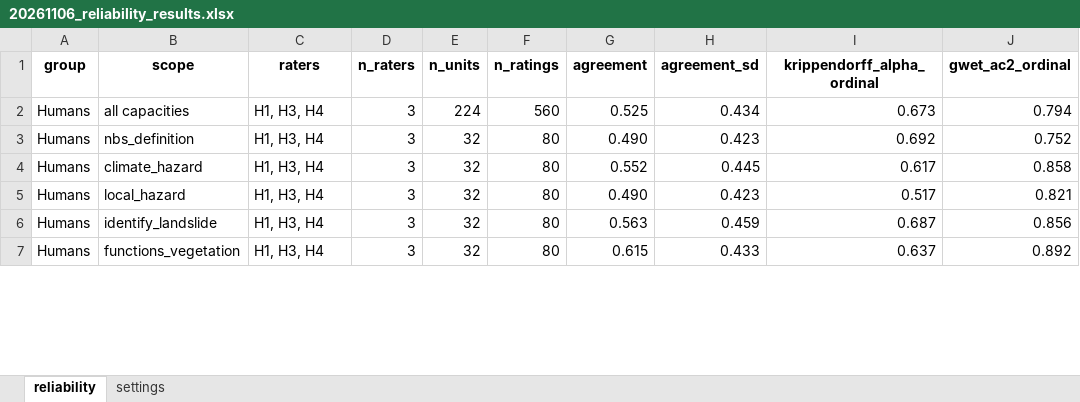
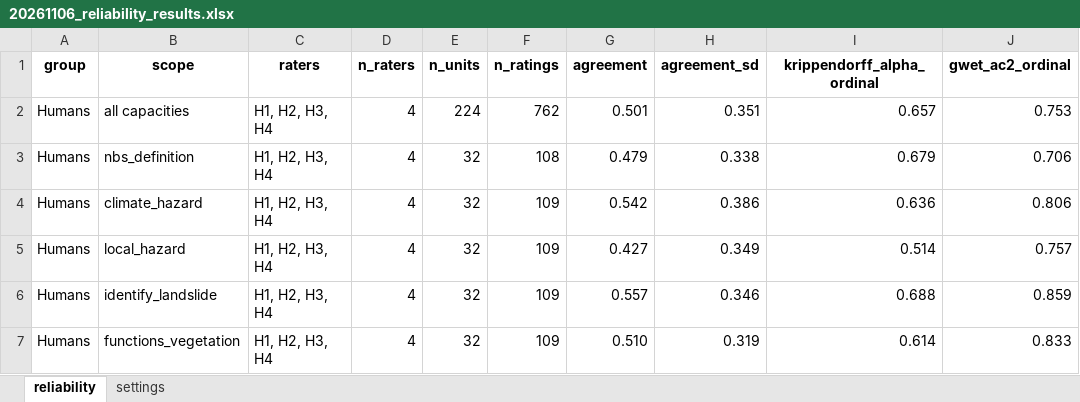
Before and after one commit to rperezrpo/data_analysis, an Excel workbook: results/tables/20261106_reliability_results.xlsx, sheet reliability, drawn as a sheet; only a part is shown; values as stored, in another font and other column widths than the file's, no borders; the diff covers the shown part only; the diff names each change by its address in the sheet, - before the commit and + after, or states it on an @@ line.

```diff
--- a/results/tables/20261106_reliability_results.xlsx (sheet reliability)
+++ b/results/tables/20261106_reliability_results.xlsx (sheet reliability)
-C2:C7 (raters): H1, H3, H4
+C2:C7 (raters): H1, H2, H3, H4
-D2:D7 (n_raters): 3
+D2:D7 (n_raters): 4
-F2 (n_ratings): 560
+F2 (n_ratings): 762
-G2 (agreement): 0.525
+G2 (agreement): 0.501
-H2 (agreement_sd): 0.434
+H2 (agreement_sd): 0.351
-I2 (krippendorff_alpha_ordinal): 0.673
+I2 (krippendorff_alpha_ordinal): 0.657
-J2 (gwet_ac2_ordinal): 0.794
+J2 (gwet_ac2_ordinal): 0.753
-F3 (n_ratings): 80
+F3 (n_ratings): 108
-G3 (agreement): 0.490
+G3 (agreement): 0.479
-H3 (agreement_sd): 0.423
+H3 (agreement_sd): 0.338
-I3 (krippendorff_alpha_ordinal): 0.692
+I3 (krippendorff_alpha_ordinal): 0.679
-J3 (gwet_ac2_ordinal): 0.752
+J3 (gwet_ac2_ordinal): 0.706
-F4:F7 (n_ratings): 80
+F4:F7 (n_ratings): 109
-G4 (agreement): 0.552
+G4 (agreement): 0.542
-H4 (agreement_sd): 0.445
+H4 (agreement_sd): 0.386
-I4 (krippendorff_alpha_ordinal): 0.617
+I4 (krippendorff_alpha_ordinal): 0.636
-J4 (gwet_ac2_ordinal): 0.858
+J4 (gwet_ac2_ordinal): 0.806
-G5 (agreement): 0.490
+G5 (agreement): 0.427
-H5 (agreement_sd): 0.423
+H5 (agreement_sd): 0.349
-I5 (krippendorff_alpha_ordinal): 0.517
+I5 (krippendorff_alpha_ordinal): 0.514
-J5 (gwet_ac2_ordinal): 0.821
+J5 (gwet_ac2_ordinal): 0.757
-G6 (agreement): 0.563
+G6 (agreement): 0.557
-H6 (agreement_sd): 0.459
+H6 (agreement_sd): 0.346
-I6 (krippendorff_alpha_ordinal): 0.687
+I6 (krippendorff_alpha_ordinal): 0.688
-J6 (gwet_ac2_ordinal): 0.856
+J6 (gwet_ac2_ordinal): 0.859
-G7 (agreement): 0.615
+G7 (agreement): 0.510
-H7 (agreement_sd): 0.433
+H7 (agreement_sd): 0.319
-I7 (krippendorff_alpha_ordinal): 0.637
+I7 (krippendorff_alpha_ordinal): 0.614
-J7 (gwet_ac2_ordinal): 0.892
+J7 (gwet_ac2_ordinal): 0.833
```
Also changed, not shown: 70 edited cells elsewhere in this sheet, data/processed/20261106_ratings_summary.xlsx.
